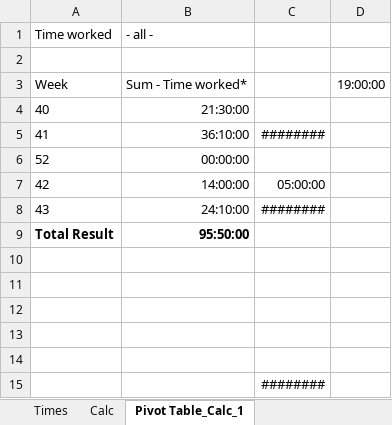
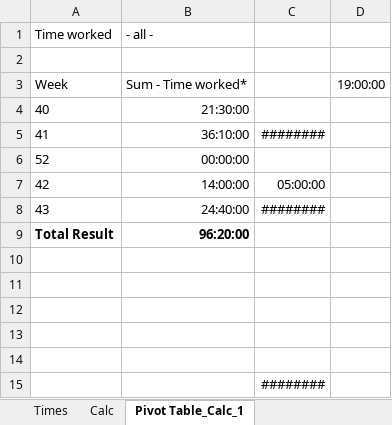
Before and after one commit to RealUranar/HiWi, an Excel workbook: work.xlsx, sheet Pivot Table_Calc_1, drawn as a sheet; values as stored, in another font and other column widths than the file's, no borders; the diff names each change by its address in the sheet, - before the commit and + after, or states it on an @@ line.

```diff
--- a/work.xlsx (sheet Pivot Table_Calc_1)
+++ b/work.xlsx (sheet Pivot Table_Calc_1)
-B8: 24:10:00
+B8: 24:40:00
-B9: 95:50:00
+B9: 96:20:00
```
Also changed, not shown: sheet Calc, sheet Times.
